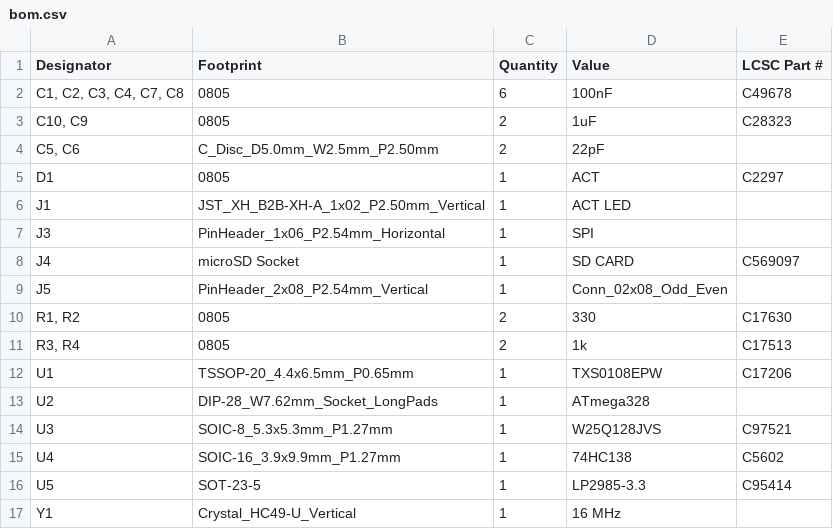
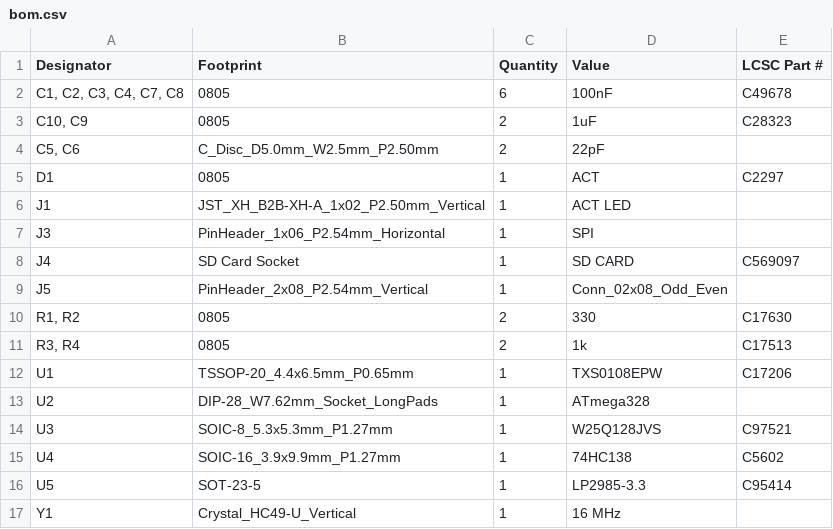
Before and after one commit to acwright/6502-COB, a CSV file: Production/Storage Card Pro/Rev 1.0/bom.csv, drawn as a sheet.

```diff
--- a/Production/Storage Card Pro/Rev 1.0/bom.csv
+++ b/Production/Storage Card Pro/Rev 1.0/bom.csv
@@ -7,3 +7,3 @@ J1,JST_XH_B2B-XH-A_1x02_P2.50mm_Vertical,1,ACT LED,
 J3,PinHeader_1x06_P2.54mm_Horizontal,1,SPI,
-J4,microSD Socket,1,SD CARD,C569097
+J4,SD Card Socket,1,SD CARD,C569097
 J5,PinHeader_2x08_P2.54mm_Vertical,1,Conn_02x08_Odd_Even,
```
Also changed, not shown: Production/Storage Card Pro/Rev 1.1/bom.csv, 25 other files.
